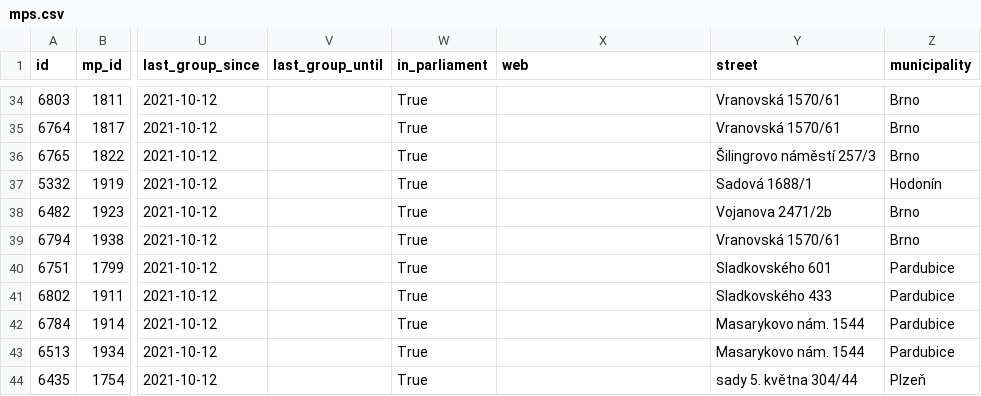
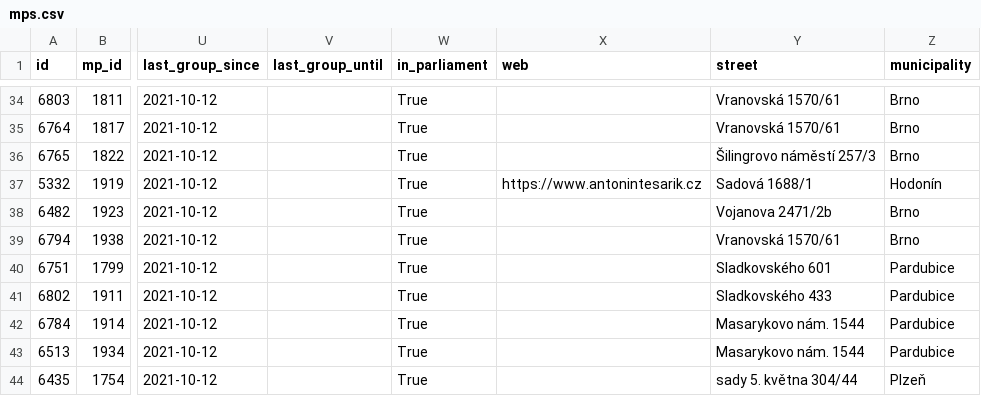
Before and after one commit to michalskop/cz-psp-votes-2021-202x, a CSV file: data/mps.csv, drawn as a sheet; only a part is shown, gaps mark what is left out; the diff names each change by its address in the sheet, - before the commit and + after, or states it on an @@ line.

```diff
--- a/data/mps.csv
+++ b/data/mps.csv
-X37 (web): (empty)
+X37 (web): https://www.antonintesarik.cz
```
Also changed, not shown: 1 other file.
